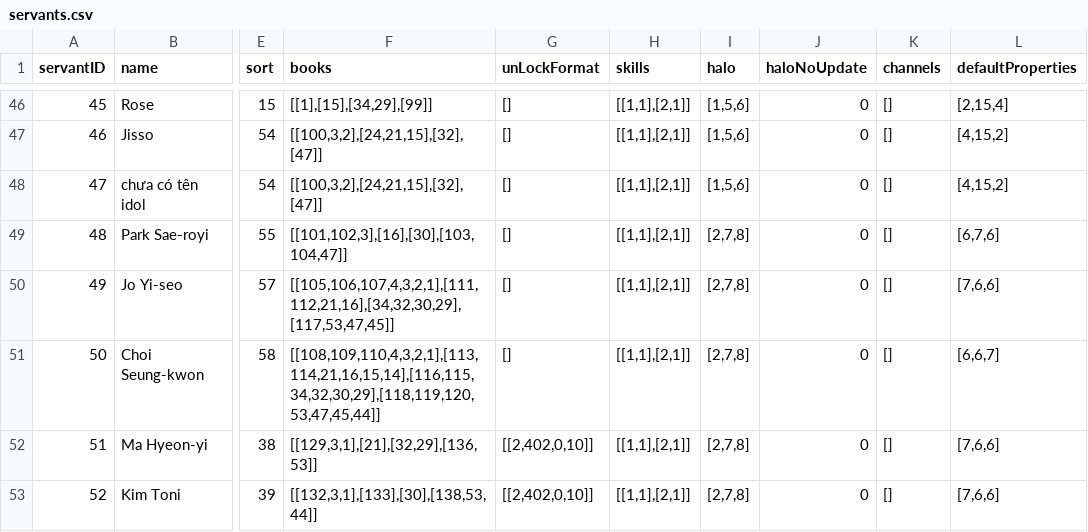
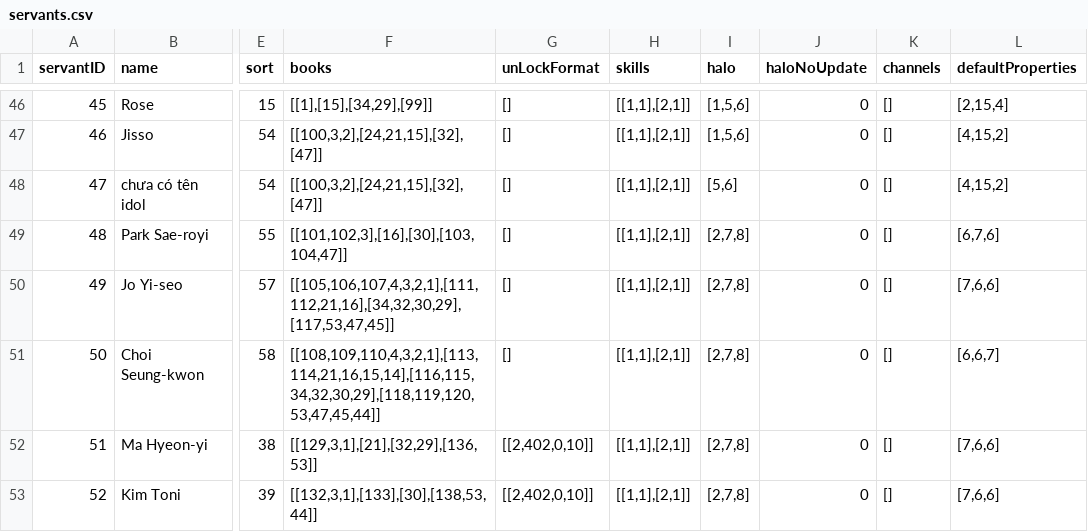
Before and after one commit to ecraftagency/rxheartbeat, a CSV file: data/csv/servants.csv, drawn as a sheet; only a part is shown, gaps mark what is left out; the diff names each change by its address in the sheet, - before the commit and + after, or states it on an @@ line.

```diff
--- a/data/csv/servants.csv
+++ b/data/csv/servants.csv
-I48 (halo): [1,5,6]
+I48 (halo): [5,6]
```
Also changed, not shown: 5 other files.
